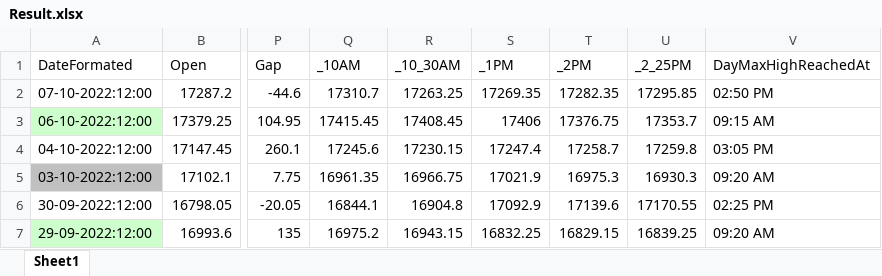
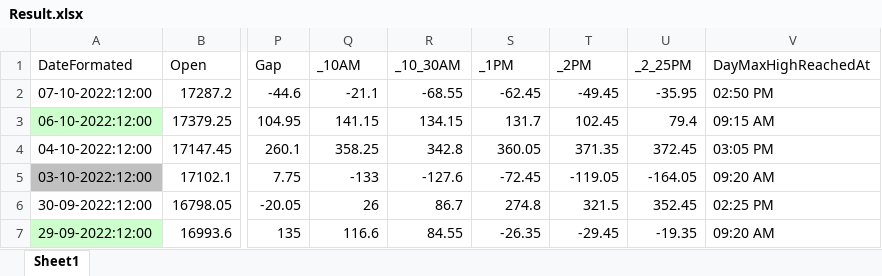
Before and after one commit to 4pawan/Kite.Console, an Excel workbook: Kite.Console/bin/Debug/net6.0/Result.xlsx, sheet Sheet1, drawn as a sheet; only a part is shown, gaps mark what is left out; values as stored, in another font and other column widths than the file's, no borders; the diff covers the shown part only; the diff names each change by its address in the sheet, - before the commit and + after, or states it on an @@ line.

```diff
--- a/Kite.Console/bin/Debug/net6.0/Result.xlsx (sheet Sheet1)
+++ b/Kite.Console/bin/Debug/net6.0/Result.xlsx (sheet Sheet1)
-Q2 (_10AM): 17310.7
+Q2 (_10AM): -21.1
-R2 (_10_30AM): 17263.25
+R2 (_10_30AM): -68.55
-S2 (_1PM): 17269.35
+S2 (_1PM): -62.45
-T2 (_2PM): 17282.35
+T2 (_2PM): -49.45
-U2 (_2_25PM): 17295.85
+U2 (_2_25PM): -35.95
-Q3 (_10AM): 17415.45
+Q3 (_10AM): 141.15
-R3 (_10_30AM): 17408.45
+R3 (_10_30AM): 134.15
-S3 (_1PM): 17406
+S3 (_1PM): 131.7
-T3 (_2PM): 17376.75
+T3 (_2PM): 102.45
-U3 (_2_25PM): 17353.7
+U3 (_2_25PM): 79.4
-Q4 (_10AM): 17245.6
+Q4 (_10AM): 358.25
-R4 (_10_30AM): 17230.15
+R4 (_10_30AM): 342.8
-S4 (_1PM): 17247.4
+S4 (_1PM): 360.05
-T4 (_2PM): 17258.7
+T4 (_2PM): 371.35
-U4 (_2_25PM): 17259.8
+U4 (_2_25PM): 372.45
-Q5 (_10AM): 16961.35
+Q5 (_10AM): -133
-R5 (_10_30AM): 16966.75
+R5 (_10_30AM): -127.6
-S5 (_1PM): 17021.9
+S5 (_1PM): -72.45
-T5 (_2PM): 16975.3
+T5 (_2PM): -119.05
-U5 (_2_25PM): 16930.3
+U5 (_2_25PM): -164.05
-Q6 (_10AM): 16844.1
+Q6 (_10AM): 26
-R6 (_10_30AM): 16904.8
+R6 (_10_30AM): 86.7
-S6 (_1PM): 17092.9
+S6 (_1PM): 274.8
-T6 (_2PM): 17139.6
+T6 (_2PM): 321.5
-U6 (_2_25PM): 17170.55
+U6 (_2_25PM): 352.45
-Q7 (_10AM): 16975.2
+Q7 (_10AM): 116.6
-R7 (_10_30AM): 16943.15
+R7 (_10_30AM): 84.55
-S7 (_1PM): 16832.25
+S7 (_1PM): -26.35
-T7 (_2PM): 16829.15
+T7 (_2PM): -29.45
-U7 (_2_25PM): 16839.25
+U7 (_2_25PM): -19.35
```
Also changed, not shown: 300 edited cells elsewhere in this sheet, 5 other files.
